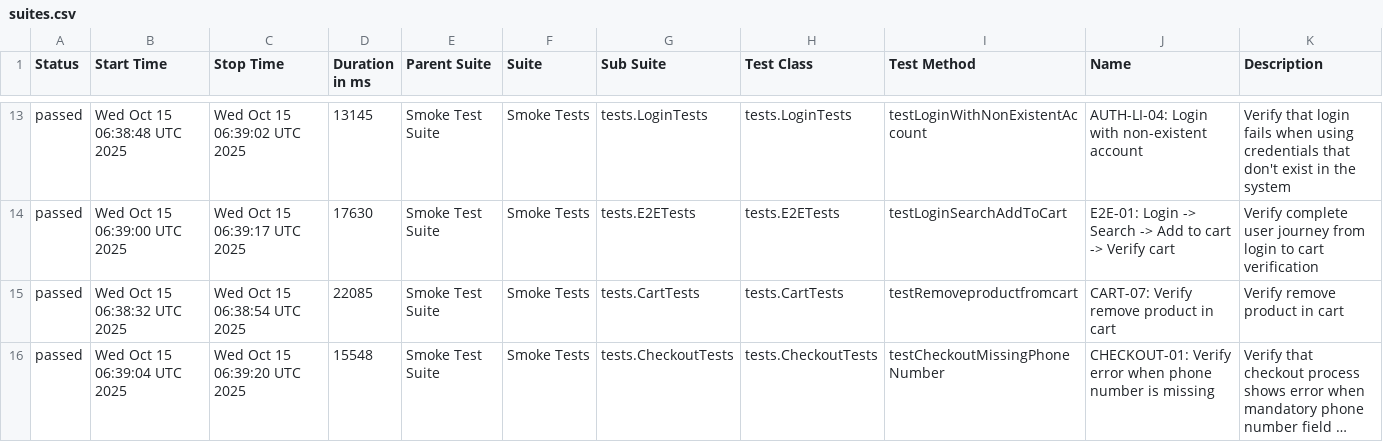
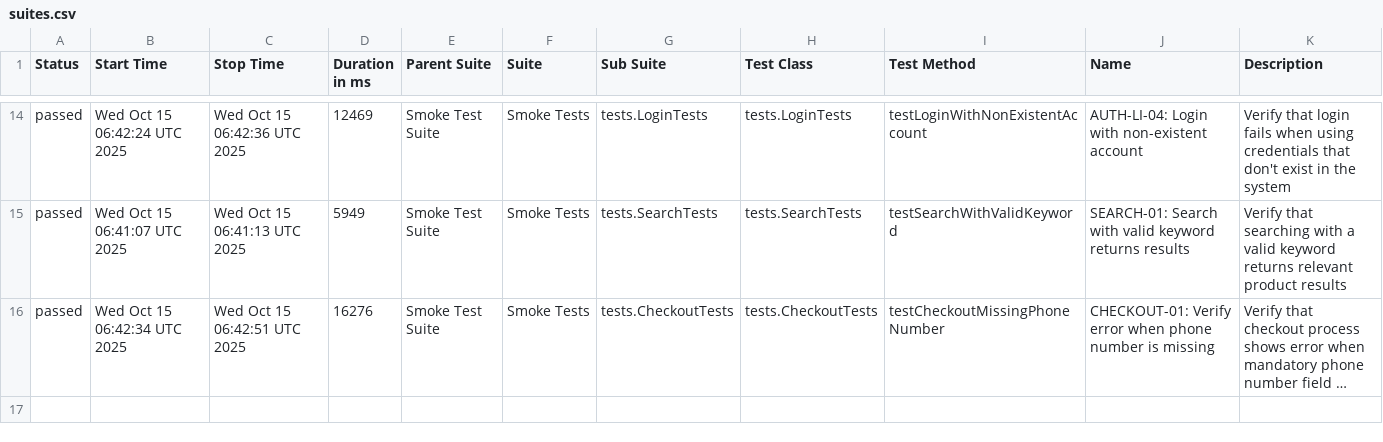
Before and after one commit to Vinhhoang-1312/Selenium_TNC, a CSV file: data/suites.csv, drawn as a sheet; only a part is shown, gaps mark what is left out; long unchanged cells end in …; removed rows and columns are numbered as before the commit, all else as after; the diff covers the shown part only; the diff names each change by its address in the sheet, - before the commit and + after, or states it on an @@ line.

```diff
--- a/data/suites.csv
+++ b/data/suites.csv
-B14 (Start Time): Wed Oct 15 06:38:48 UTC 2025
+B14 (Start Time): Wed Oct 15 06:42:24 UTC 2025
-C14 (Stop Time): Wed Oct 15 06:39:02 UTC 2025
+C14 (Stop Time): Wed Oct 15 06:42:36 UTC 2025
-D14 (Duration in ms): 13145
+D14 (Duration in ms): 12469
-B15 (Start Time): Wed Oct 15 06:39:00 UTC 2025
+B15 (Start Time): Wed Oct 15 06:41:07 UTC 2025
-C15 (Stop Time): Wed Oct 15 06:39:17 UTC 2025
+C15 (Stop Time): Wed Oct 15 06:41:13 UTC 2025
-D15 (Duration in ms): 17630
+D15 (Duration in ms): 5949
-G15 (Sub Suite): tests.E2ETests
+G15 (Sub Suite): tests.SearchTests
-H15 (Test Class): tests.E2ETests
+H15 (Test Class): tests.SearchTests
-I15 (Test Method): testLoginSearchAddToCart
+I15 (Test Method): testSearchWithValidKeyword
-J15 (Name): E2E-01: Login -> Search -> Add to cart -> Verify cart
+J15 (Name): SEARCH-01: Search with valid keyword returns results
-K15 (Description): Verify complete user journey from login to cart verification
+K15 (Description): Verify that searching with a valid keyword returns relevant product results
-row 15: passed | Wed Oct 15 06:38:32 UTC 2025 | Wed Oct 15 06:38:54 UTC 2025 | 22085 | Smoke Test Suite | Smoke Tests | tests.CartTests | tests.CartTests | testRemoveproductfromcart | CART-07: Verify remove product in cart | Verify remove product in cart
-B16 (Start Time): Wed Oct 15 06:39:04 UTC 2025
+B16 (Start Time): Wed Oct 15 06:42:34 UTC 2025
-C16 (Stop Time): Wed Oct 15 06:39:20 UTC 2025
+C16 (Stop Time): Wed Oct 15 06:42:51 UTC 2025
-D16 (Duration in ms): 15548
+D16 (Duration in ms): 16276
```
Also changed, not shown: 6 added rows, 5 removed rows and 26 edited cells elsewhere in this file, data/behaviors.csv, 41 other files.
